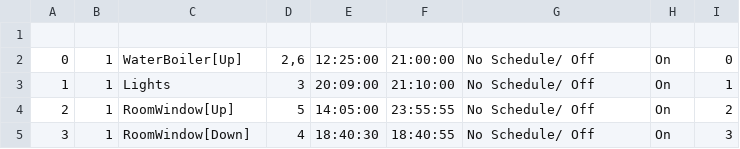
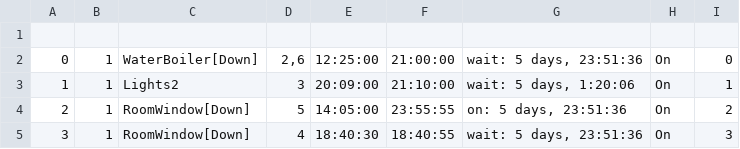
Before and after one commit to guydvir2/Rpi, a CSV file: SmartHome/Schedule.csv, drawn as a sheet.

```diff
--- a/SmartHome/Schedule.csv
+++ b/SmartHome/Schedule.csv
@@ -1,5 +1,5 @@
 
-0,1,WaterBoiler[Up],"2,6",12:25:00,21:00:00,No Schedule/ Off,On,0
-1,1,Lights,3,20:09:00,21:10:00,No Schedule/ Off,On,1
-2,1,RoomWindow[Up],5,14:05:00,23:55:55,No Schedule/ Off,On,2
-3,1,RoomWindow[Down],4,18:40:30,18:40:55,No Schedule/ Off,On,3
+0,1,WaterBoiler[Down],"2,6",12:25:00,21:00:00,"wait: 5 days, 23:51:36",On,0
+1,1,Lights2,3,20:09:00,21:10:00,"wait: 5 days, 1:20:06",On,1
+2,1,RoomWindow[Down],5,14:05:00,23:55:55,"on: 5 days, 23:51:36",On,2
+3,1,RoomWindow[Down],4,18:40:30,18:40:55,"wait: 5 days, 23:51:36",On,3
```
Also changed, not shown: 4 other files.
